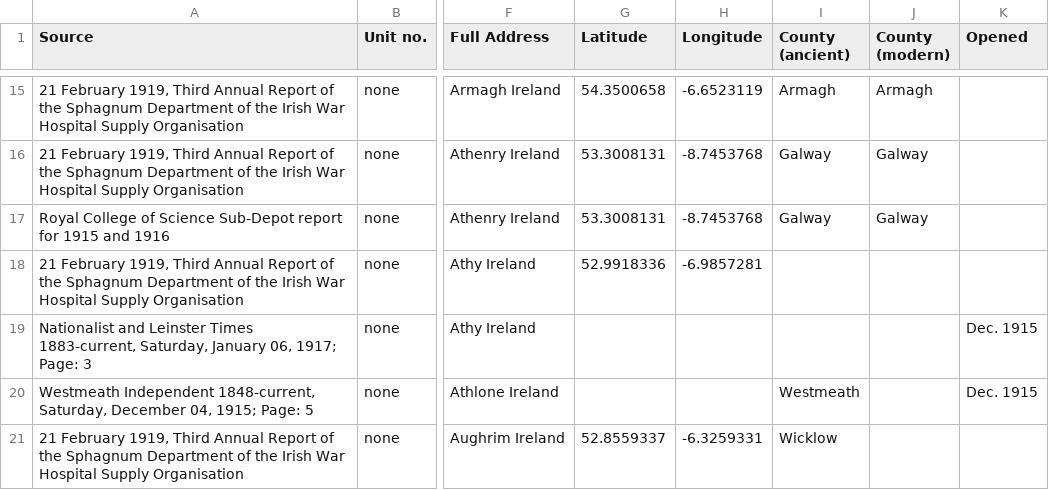
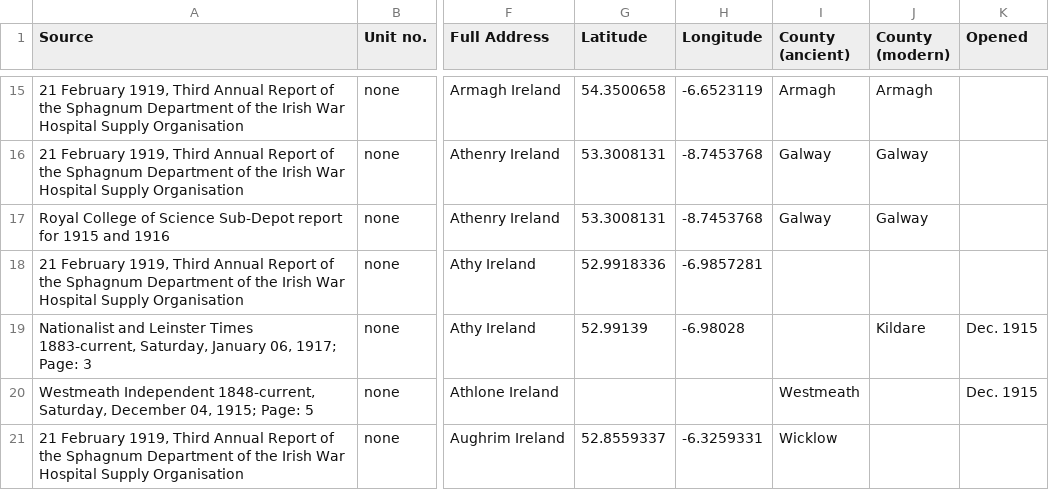
Before and after one commit to MonikaBarget/FeministDH, a CSV file: IWHSO_list of all identified Irish work parties and supply depots.csv, drawn as a sheet; only a part is shown, gaps mark what is left out; the diff names each change by its address in the sheet, - before the commit and + after, or states it on an @@ line.

Commit message:
geodata added

```diff
--- a/IWHSO_list of all identified Irish work parties and supply depots.csv
+++ b/IWHSO_list of all identified Irish work parties and supply depots.csv
-G19 (Latitude): (empty)
+G19 (Latitude): 52.99139
-H19 (Longitude): (empty)
+H19 (Longitude): -6.98028
-J19 (County (modern)): (empty)
+J19 (County (modern)): Kildare
```
